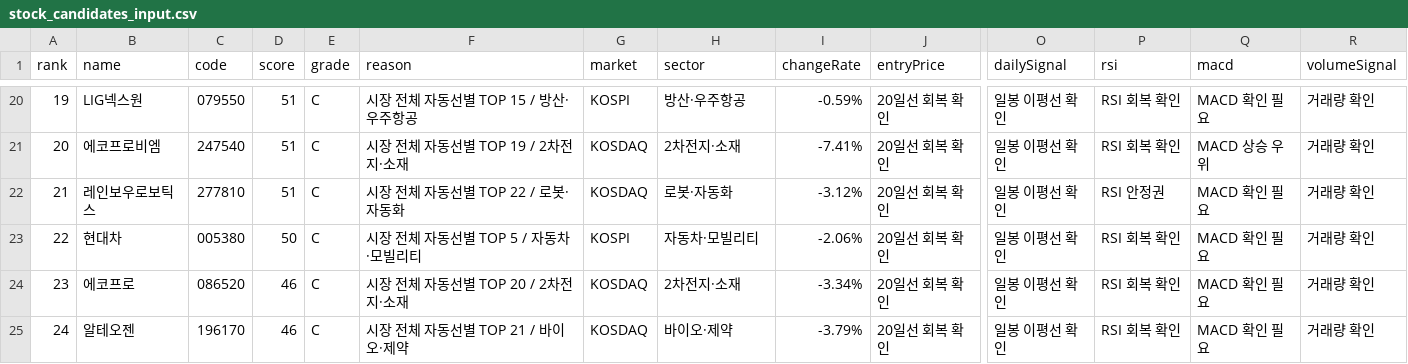
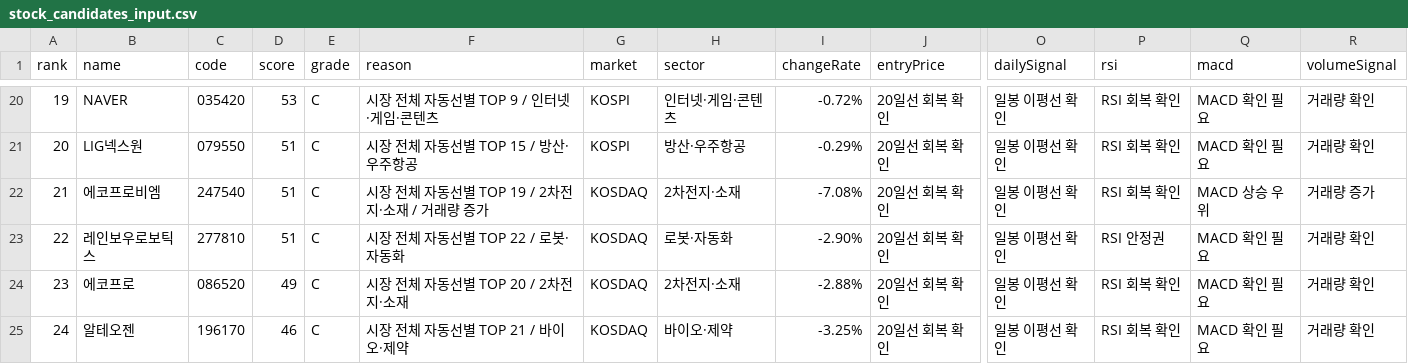
Before and after one commit to babbu28238/investment-json-data, a CSV file: stock_candidates_input.csv, drawn as a sheet; only a part is shown, gaps mark what is left out; the diff covers the shown part only; the diff names each change by its address in the sheet, - before the commit and + after, or states it on an @@ line.

```diff
--- a/stock_candidates_input.csv
+++ b/stock_candidates_input.csv
-B20 (name): LIG넥스원
+B20 (name): NAVER
-C20 (code): 079550
+C20 (code): 035420
-D20 (score): 51
+D20 (score): 53
-F20 (reason): 시장 전체 자동선별 TOP 15 / 방산·우주항공
+F20 (reason): 시장 전체 자동선별 TOP 9 / 인터넷·게임·콘텐츠
-H20 (sector): 방산·우주항공
+H20 (sector): 인터넷·게임·콘텐츠
-I20 (changeRate): -0.59%
+I20 (changeRate): -0.72%
-B21 (name): 에코프로비엠
+B21 (name): LIG넥스원
-C21 (code): 247540
+C21 (code): 079550
-F21 (reason): 시장 전체 자동선별 TOP 19 / 2차전지·소재
+F21 (reason): 시장 전체 자동선별 TOP 15 / 방산·우주항공
-G21 (market): KOSDAQ
+G21 (market): KOSPI
-H21 (sector): 2차전지·소재
+H21 (sector): 방산·우주항공
-I21 (changeRate): -7.41%
+I21 (changeRate): -0.29%
-Q21 (macd): MACD 상승 우위
+Q21 (macd): MACD 확인 필요
-B22 (name): 레인보우로보틱스
+B22 (name): 에코프로비엠
-C22 (code): 277810
+C22 (code): 247540
-F22 (reason): 시장 전체 자동선별 TOP 22 / 로봇·자동화
+F22 (reason): 시장 전체 자동선별 TOP 19 / 2차전지·소재 / 거래량 증가
-H22 (sector): 로봇·자동화
+H22 (sector): 2차전지·소재
-I22 (changeRate): -3.12%
+I22 (changeRate): -7.08%
-P22 (rsi): RSI 안정권
+P22 (rsi): RSI 회복 확인
-Q22 (macd): MACD 확인 필요
+Q22 (macd): MACD 상승 우위
-R22 (volumeSignal): 거래량 확인
+R22 (volumeSignal): 거래량 증가
-B23 (name): 현대차
+B23 (name): 레인보우로보틱스
-C23 (code): 005380
+C23 (code): 277810
-D23 (score): 50
+D23 (score): 51
-F23 (reason): 시장 전체 자동선별 TOP 5 / 자동차·모빌리티
+F23 (reason): 시장 전체 자동선별 TOP 22 / 로봇·자동화
-G23 (market): KOSPI
+G23 (market): KOSDAQ
-H23 (sector): 자동차·모빌리티
+H23 (sector): 로봇·자동화
-I23 (changeRate): -2.06%
+I23 (changeRate): -2.90%
-P23 (rsi): RSI 회복 확인
+P23 (rsi): RSI 안정권
-D24 (score): 46
+D24 (score): 49
-I24 (changeRate): -3.34%
+I24 (changeRate): -2.88%
-I25 (changeRate): -3.79%
+I25 (changeRate): -3.25%
```
Also changed, not shown: 64 edited cells elsewhere in this file, report_hints.csv, supply_flow_input.csv, 29 other files.
